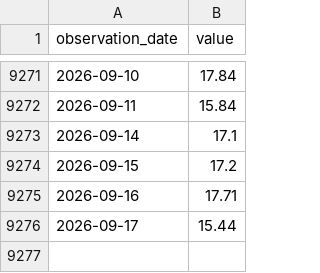
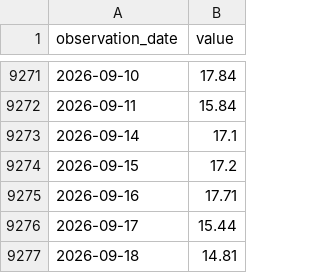
Before and after one commit to duksunghcg-ship-it/sentinel, a CSV file: cache/cache_VIXCLS.csv, drawn as a sheet; only a part is shown, gaps mark what is left out; the diff names each change by its address in the sheet, - before the commit and + after, or states it on an @@ line.

```diff
--- a/cache/cache_VIXCLS.csv
+++ b/cache/cache_VIXCLS.csv
+row 9277: 2026-09-18 | 14.81
```
Also changed, not shown: forecast/prices.csv, state/history.csv, 2 other files.
